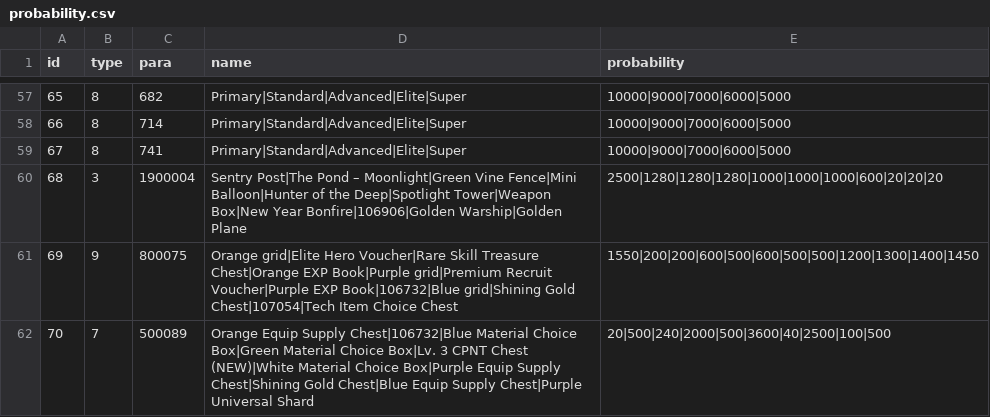
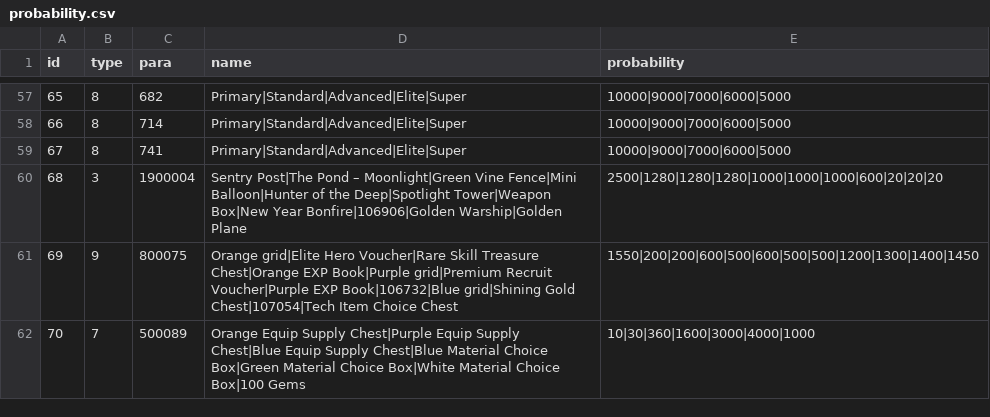
Before and after one commit to kelvinwop/tw-config, a CSV file: probability.csv, drawn as a sheet; only a part is shown, gaps mark what is left out; the diff names each change by its address in the sheet, - before the commit and + after, or states it on an @@ line.

```diff
--- a/probability.csv
+++ b/probability.csv
-D62 (name): …Equip Supply Chest|106732|Blue Material Choice Box|Green Material Choice Box|Lv. 3 CPNT Chest (NEW)|White Material Choice Box|Purple Equip Supply Chest|Shining Gold Chest|Blue Equip Supply Chest|Purple Universal Shard
+D62 (name): …Equip Supply Chest|Purple Equip Supply Chest|Blue Equip Supply Chest|Blue Material Choice Box|Green Material Choice Box|White Material Choice Box|100 Gems
-E62 (probability): 20|500|240|2000|500|3600|40|2500|100|500
+E62 (probability): 10|30|360|1600|3000|4000|1000
```
Also changed, not shown: data_config.csv, hero_skill.csv, 3 other files.
